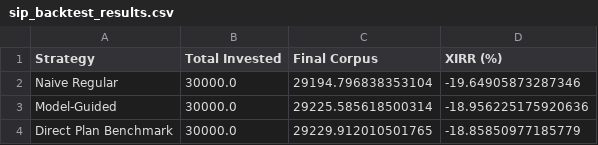
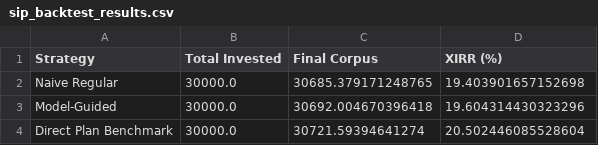
Before and after one commit to sanketpatil9410-maker/CommissionLens, a CSV file: reports/sip_backtest_results.csv, drawn as a sheet.

```diff
--- a/reports/sip_backtest_results.csv
+++ b/reports/sip_backtest_results.csv
@@ -1,4 +1,4 @@
 Strategy,Total Invested,Final Corpus,XIRR (%)
-Naive Regular,30000.0,29194.796838353104,-19.64905873287346
-Model-Guided,30000.0,29225.585618500314,-18.956225175920636
-Direct Plan Benchmark,30000.0,29229.912010501765,-18.85850977185779
+Naive Regular,30000.0,30685.379171248765,19.403901657152698
+Model-Guided,30000.0,30692.004670396418,19.604314430323296
+Direct Plan Benchmark,30000.0,30721.59394641274,20.502446085528604
```
Also changed, not shown: reports/model_results.csv, 11 other files.
